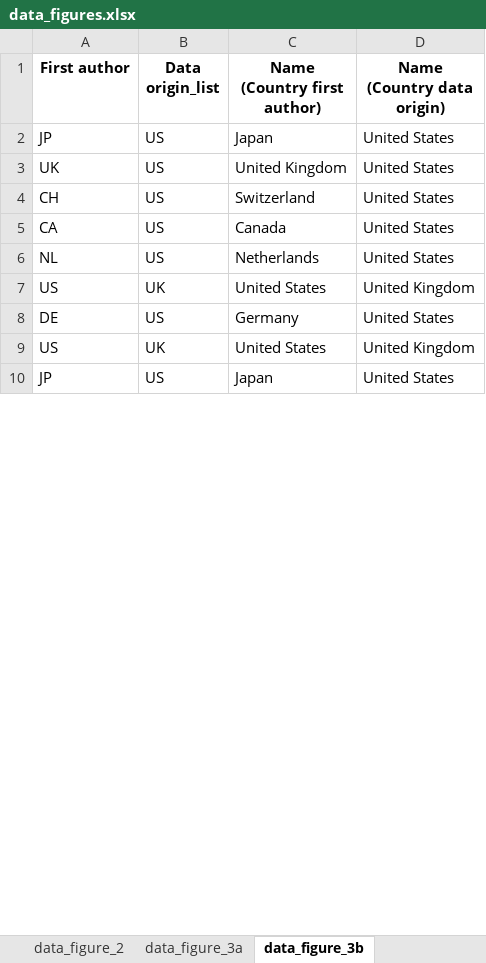
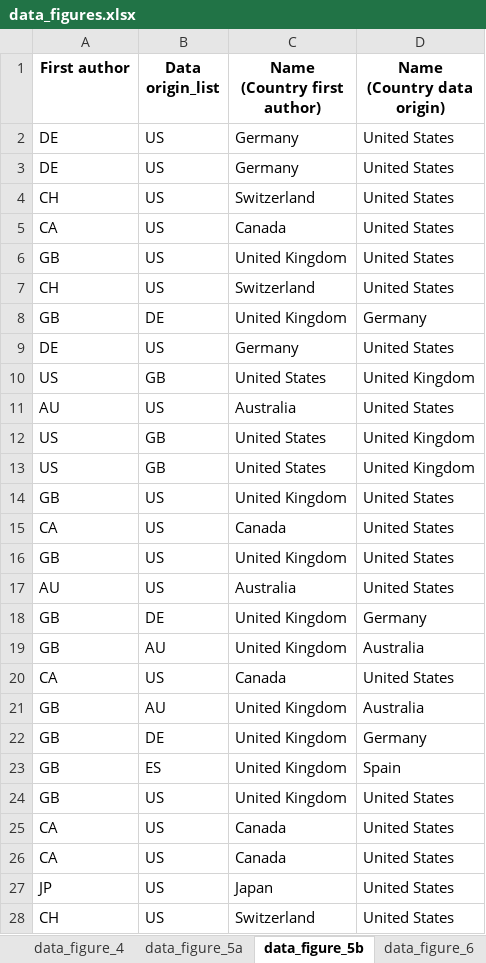
Before and after one commit to BIH-MI/anonymization-review, an Excel workbook: data_figures.xlsx, sheet data_figure_5b, drawn as a sheet; only a part is shown; values as stored, in another font and other column widths than the file's, no borders; removed rows and columns are numbered as before the commit, all else as after; the diff covers the shown part only; the diff names each change by its address in the sheet, - before the commit and + after, or states it on an @@ line.

Commit message:
Started updating figures

```diff
--- a/data_figures.xlsx (sheet data_figure_5b)
+++ b/data_figures.xlsx (sheet data_figure_5b)
-sheet tab: data_figure_3a
+sheet tab: data_figure_5a
-sheet tab: data_figure_3b
+sheet tab: data_figure_5b
+sheet tab: data_figure_6
@@ row 2 moved to row 30: JP @@
-A2 (First author): UK
+A2 (First author): DE
-C2 (Name (Country first author)): United Kingdom
+C2 (Name (Country first author)): Germany
@@ row 12 moved to row 3: DE @@
+row 6: GB | US | United Kingdom | United States
-A7 (First author): NL
+A7 (First author): CH
-C7 (Name (Country first author)): Netherlands
+C7 (Name (Country first author)): Switzerland
-row 7: US | UK | United States | United Kingdom
+row 8: GB | DE | United Kingdom | Germany
-B10 (Data origin_list): UK
+B10 (Data origin_list): GB
+row 11: AU | US | Australia | United States
+row 12: US | GB | United States | United Kingdom
+row 13: US | GB | United States | United Kingdom
+row 14: GB | US | United Kingdom | United States
@@ row 23 moved to row 15: CA @@
+row 16: GB | US | United Kingdom | United States
+row 17: AU | US | Australia | United States
+row 18: GB | DE | United Kingdom | Germany
+row 19: GB | AU | United Kingdom | Australia
+row 20: CA | US | Canada | United States
+row 21: GB | AU | United Kingdom | Australia
+row 22: GB | DE | United Kingdom | Germany
+row 23: GB | ES | United Kingdom | Spain
+row 24: GB | US | United Kingdom | United States
+row 25: CA | US | Canada | United States
+row 26: CA | US | Canada | United States
@@ row 14 moved to row 28: CH @@
```
Also changed, not shown: 3 added rows, 11 removed rows, 2 moved rows and 10 edited cells elsewhere in this sheet, sheet data_figure_4, sheet data_figure_2, sheet data_figure_3, sheet data_figure_5a, sheet data_figure_S2, other sheet tabs, auxiliary_data/Country_information.xlsx, stats_unique_authors.xlsx, 10 other files.
